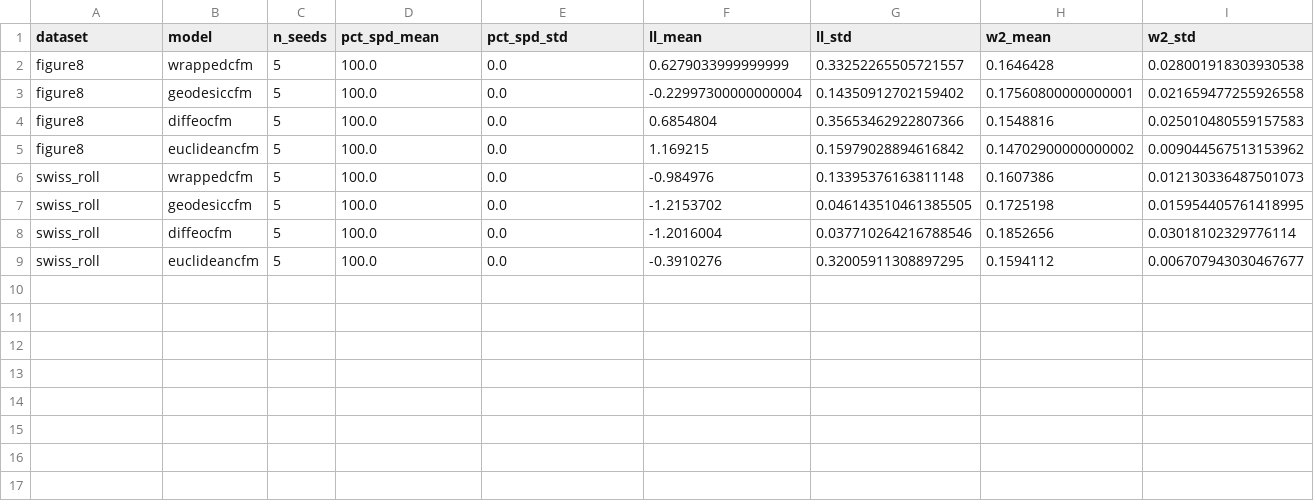
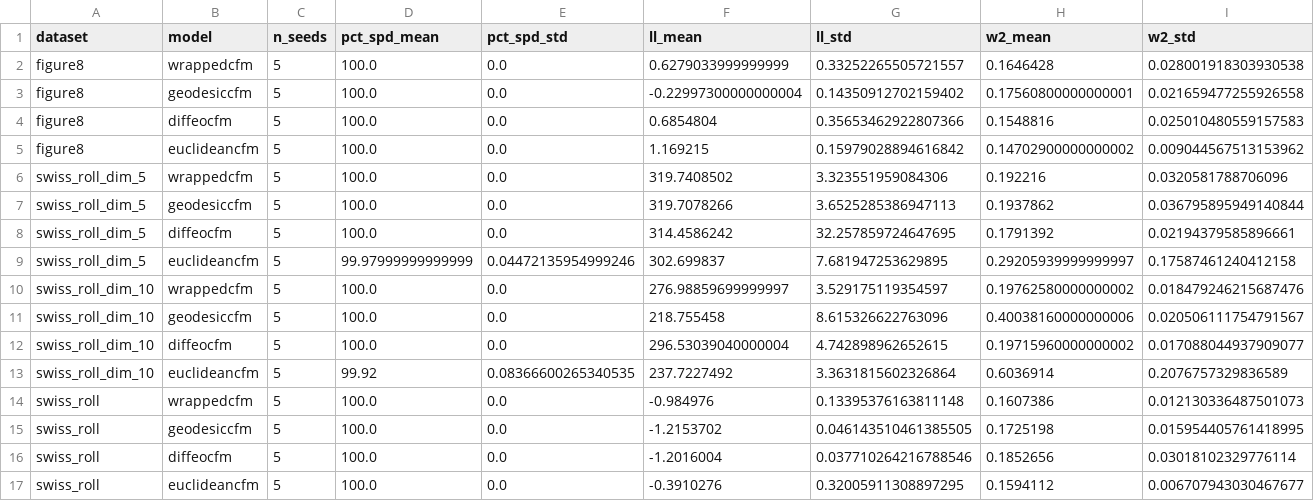
Before and after one commit to thibaultdesurrel/Wrapped_Flow_Matching_SPD, a CSV file: runner/results/synthetic_summary.csv, drawn as a sheet; the diff names each change by its address in the sheet, - before the commit and + after, or states it on an @@ line.

Commit message:
expe synthetic

```diff
--- a/runner/results/synthetic_summary.csv
+++ b/runner/results/synthetic_summary.csv
+row 6: swiss_roll_dim_5 | wrappedcfm | 5 | 100.0 | 0.0 | 319.7408502 | 3.323551959084306 | 0.192216 | 0.0320581788706096
+row 7: swiss_roll_dim_5 | geodesiccfm | 5 | 100.0 | 0.0 | 319.7078266 | 3.6525285386947113 | 0.1937862 | 0.036795895949140844
+row 8: swiss_roll_dim_5 | diffeocfm | 5 | 100.0 | 0.0 | 314.4586242 | 32.257859724647695 | 0.1791392 | 0.02194379585896661
+row 9: swiss_roll_dim_5 | euclideancfm | 5 | 99.97999999999999 | 0.04472135954999246 | 302.699837 | 7.681947253629895 | 0.29205939999999997 | 0.17587461240412158
+row 10: swiss_roll_dim_10 | wrappedcfm | 5 | 100.0 | 0.0 | 276.98859699999997 | 3.529175119354597 | 0.19762580000000002 | 0.018479246215687476
+row 11: swiss_roll_dim_10 | geodesiccfm | 5 | 100.0 | 0.0 | 218.755458 | 8.615326622763096 | 0.40038160000000006 | 0.020506111754791567
+row 12: swiss_roll_dim_10 | diffeocfm | 5 | 100.0 | 0.0 | 296.53039040000004 | 4.742898962652615 | 0.19715960000000002 | 0.017088044937909077
+row 13: swiss_roll_dim_10 | euclideancfm | 5 | 99.92 | 0.08366600265340535 | 237.7227492 | 3.3631815602326864 | 0.6036914 | 0.2076757329836589
```
Also changed, not shown: 5 other files.
